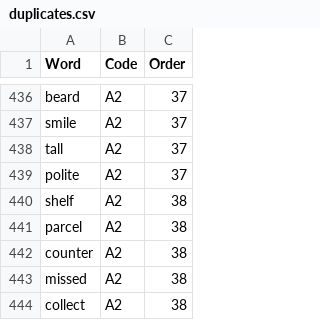
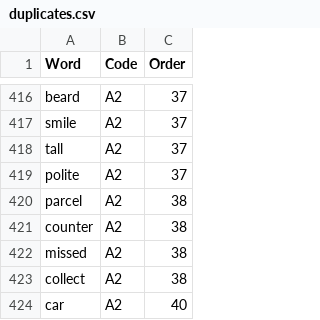
Before and after one commit to mohsenShakiba/Learnup-Data, a CSV file: workflows/remove_duplicate_vocabs/duplicates.csv, drawn as a sheet; only a part is shown, gaps mark what is left out; the shorter side is filled out with more unchanged rows; the diff covers the shown part only.

```diff
--- a/workflows/remove_duplicate_vocabs/duplicates.csv
+++ b/workflows/remove_duplicate_vocabs/duplicates.csv
@@ -439,3 +419,2 @@ tall,A2,37
 polite,A2,37
-shelf,A2,38
 parcel,A2,38
```
Also changed, not shown: 20 removed rows elsewhere in this file, 9 other files.
